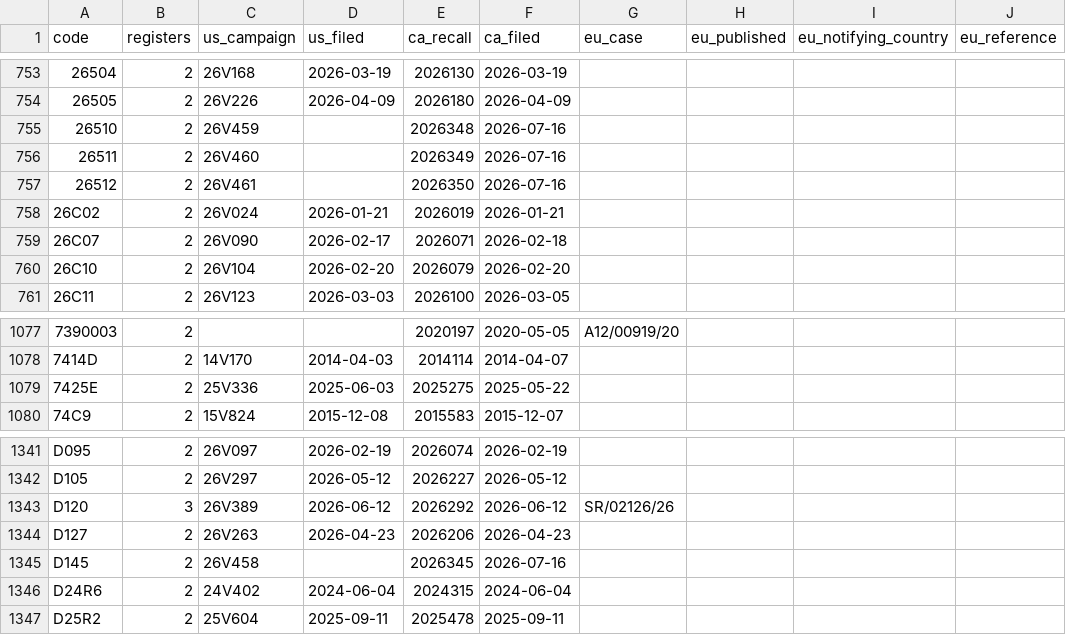
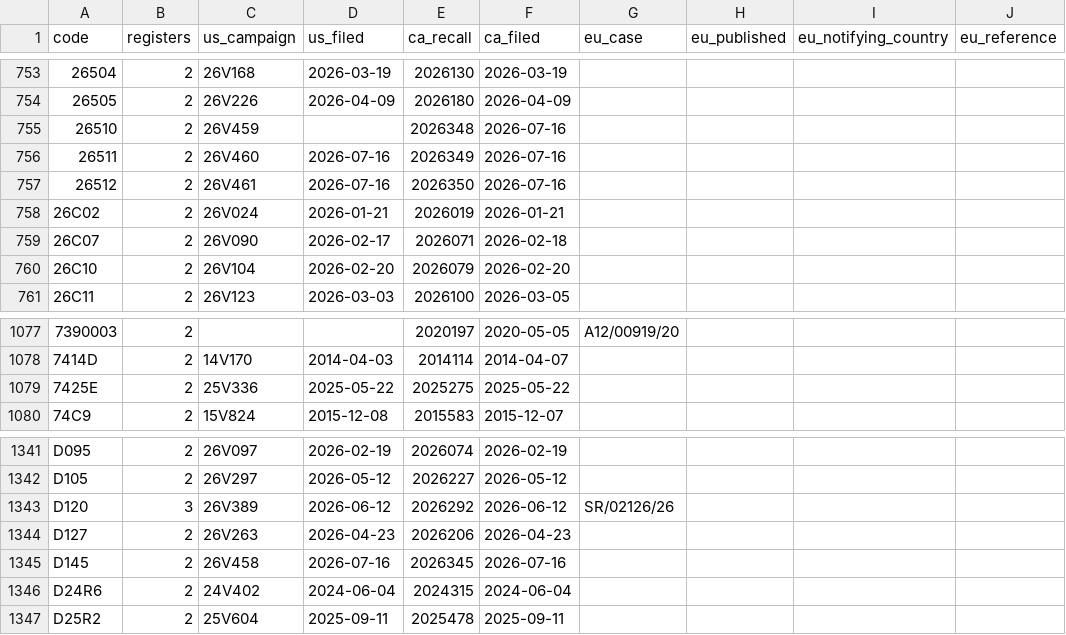
Before and after one commit to multiverseadmin/recall-crosswalk, a CSV file: data/crosswalk.csv, drawn as a sheet; only a part is shown, gaps mark what is left out.

```diff
--- a/data/crosswalk.csv
+++ b/data/crosswalk.csv
@@ -755,4 +755,4 @@ code,registers,us_campaign,us_filed,ca_recall,ca_filed,eu_case,eu_published,eu_n
 "26510","2","26V459","","2026348","2026-07-16","","","",""
-"26511","2","26V460","","2026349","2026-07-16","","","",""
-"26512","2","26V461","","2026350","2026-07-16","","","",""
+"26511","2","26V460","2026-07-16","2026349","2026-07-16","","","",""
+"26512","2","26V461","2026-07-16","2026350","2026-07-16","","","",""
 "26C02","2","26V024","2026-01-21","2026019","2026-01-21","","","",""
@@ -1078,3 +1078,3 @@ code,registers,us_campaign,us_filed,ca_recall,ca_filed,eu_case,eu_published,eu_n
 "7414D","2","14V170","2014-04-03","2014114","2014-04-07","","","",""
-"7425E","2","25V336","2025-06-03","2025275","2025-05-22","","","",""
+"7425E","2","25V336","2025-05-22","2025275","2025-05-22","","","",""
 "74C9","2","15V824","2015-12-08","2015583","2015-12-07","","","",""
@@ -1344,3 +1344,3 @@ code,registers,us_campaign,us_filed,ca_recall,ca_filed,eu_case,eu_published,eu_n
 "D127","2","26V263","2026-04-23","2026206","2026-04-23","","","",""
-"D145","2","26V458","","2026345","2026-07-16","","","",""
+"D145","2","26V458","2026-07-16","2026345","2026-07-16","","","",""
 "D24R6","2","24V402","2024-06-04","2024315","2024-06-04","","","",""
```
Also changed, not shown: 3 other files.
